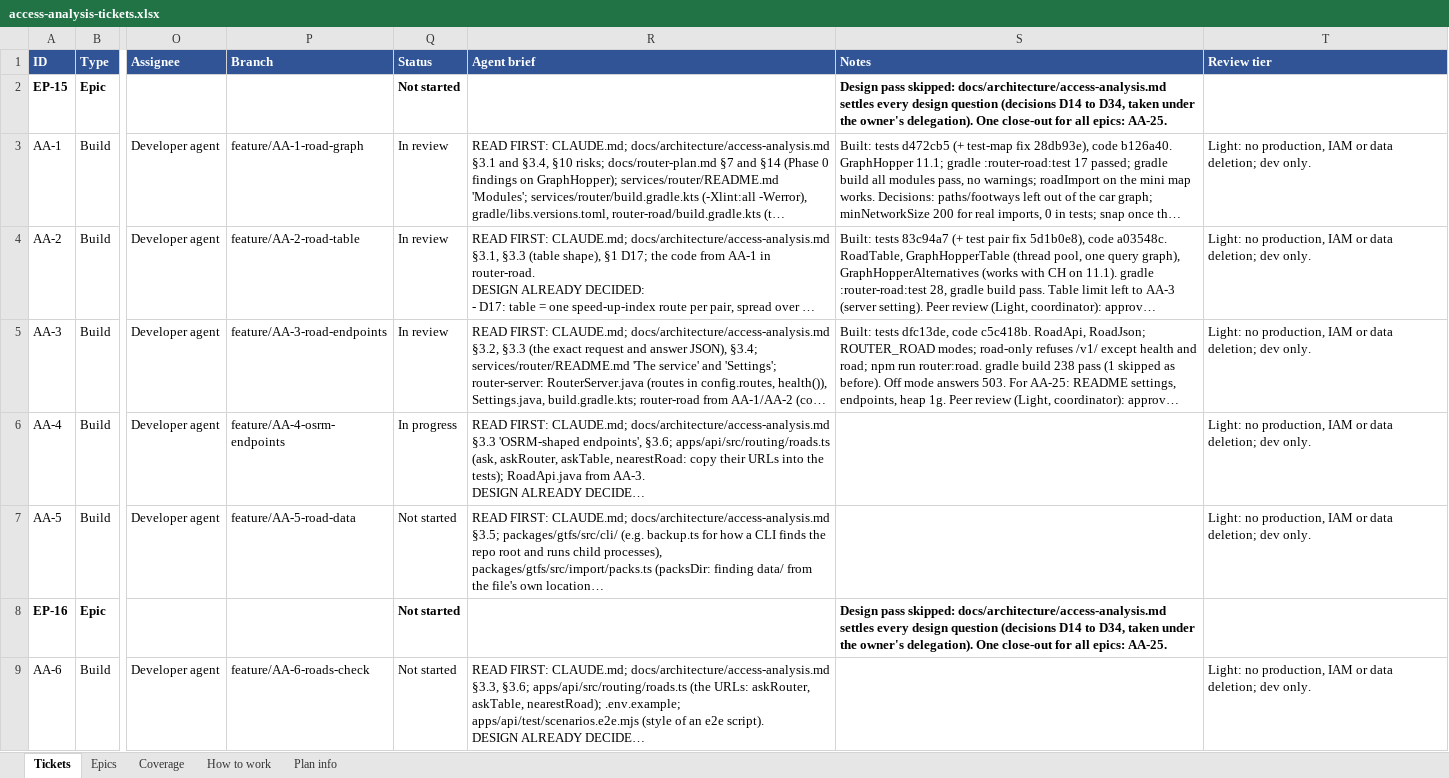
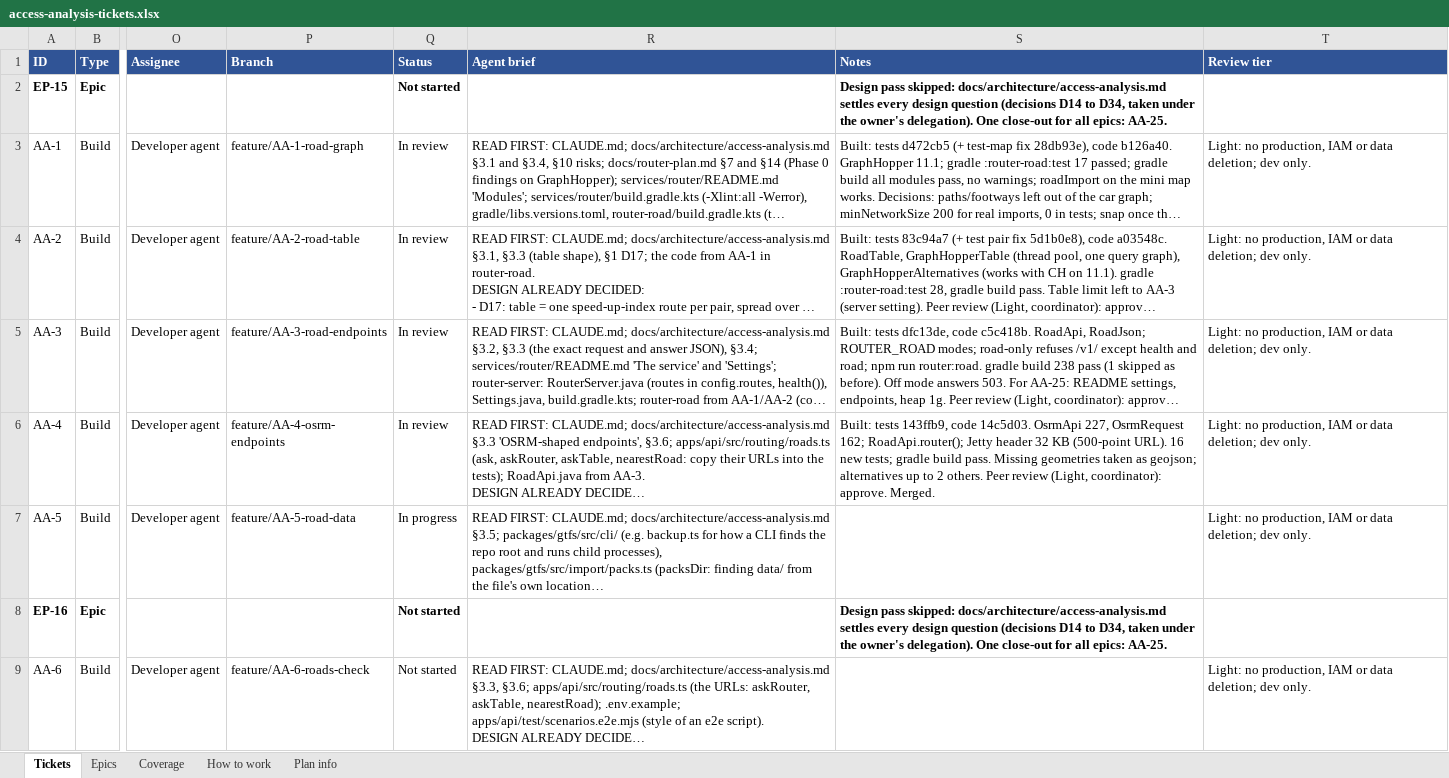
Before and after one commit to JamesNDL/gtfseditor_and_raptor, an Excel workbook: docs/project/access-analysis-tickets.xlsx, sheet Tickets, drawn as a sheet; only a part is shown, gaps mark what is left out; long unchanged cells end in …; values as stored, in another font and other column widths than the file's, no borders; the diff names each change by its address in the sheet, - before the commit and + after, or states it on an @@ line.

```diff
--- a/docs/project/access-analysis-tickets.xlsx (sheet Tickets)
+++ b/docs/project/access-analysis-tickets.xlsx (sheet Tickets)
-Q6 (Status): In progress
+Q6 (Status): In review
-S6 (Notes): (empty)
+S6 (Notes): Built: tests 143ffb9, code 14c5d03. OsrmApi 227, OsrmRequest 162; RoadApi.router(); Jetty header 32 KB (500-point URL). 16 new tests; gradle build pass. Missing geometries taken as geojson; alternatives up to 2 others. Peer review (Light, coordinator): approve. Merged.
-Q7 (Status): Not started
+Q7 (Status): In progress
```
